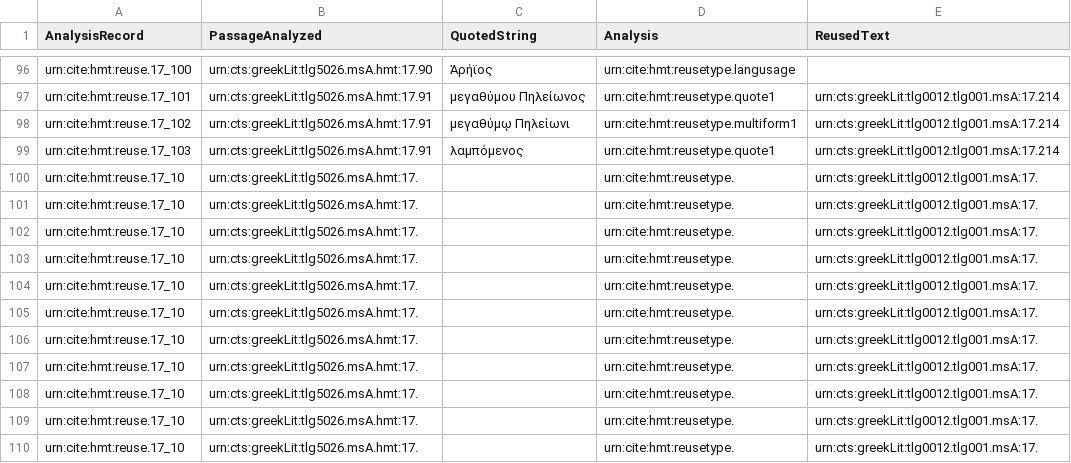
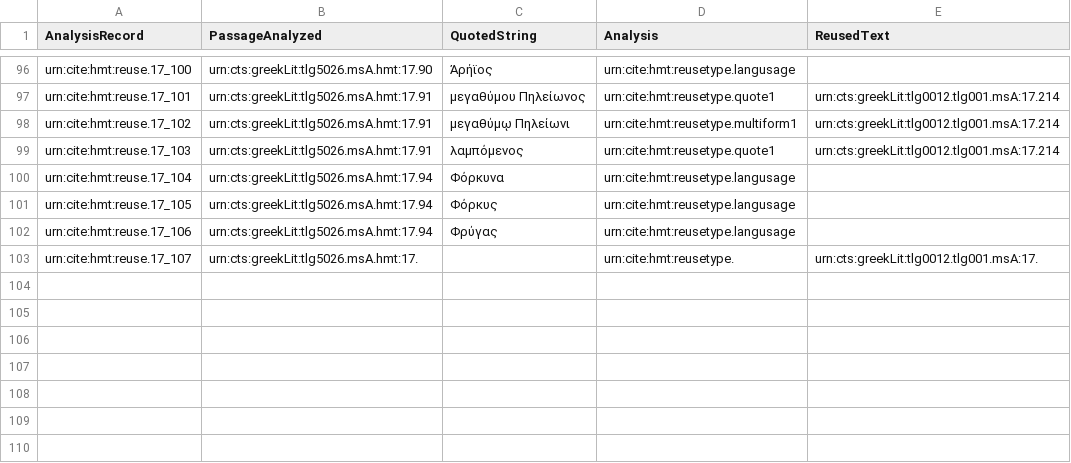
Before and after one commit to mwauke/closed-hc-il17, a CSV file: collections/reuse.csv, drawn as a sheet; only a part is shown, gaps mark what is left out.

Commit message:
Update reuse.csv

```diff
--- a/collections/reuse.csv
+++ b/collections/reuse.csv
@@ -99,12 +99,5 @@ urn:cite:hmt:reuse.17_102,urn:cts:greekLit:tlg5026.msA.hmt:17.91,"μεγαθύμ
 urn:cite:hmt:reuse.17_103,urn:cts:greekLit:tlg5026.msA.hmt:17.91,"λαμπόμενος",urn:cite:hmt:reusetype.quote1,urn:cts:greekLit:tlg0012.tlg001.msA:17.214
-urn:cite:hmt:reuse.17_10,urn:cts:greekLit:tlg5026.msA.hmt:17.,"",urn:cite:hmt:reusetype.,urn:cts:greekLit:tlg0012.tlg001.msA:17.
-urn:cite:hmt:reuse.17_10,urn:cts:greekLit:tlg5026.msA.hmt:17.,"",urn:cite:hmt:reusetype.,urn:cts:greekLit:tlg0012.tlg001.msA:17.
-urn:cite:hmt:reuse.17_10,urn:cts:greekLit:tlg5026.msA.hmt:17.,"",urn:cite:hmt:reusetype.,urn:cts:greekLit:tlg0012.tlg001.msA:17.
-urn:cite:hmt:reuse.17_10,urn:cts:greekLit:tlg5026.msA.hmt:17.,"",urn:cite:hmt:reusetype.,urn:cts:greekLit:tlg0012.tlg001.msA:17.
-urn:cite:hmt:reuse.17_10,urn:cts:greekLit:tlg5026.msA.hmt:17.,"",urn:cite:hmt:reusetype.,urn:cts:greekLit:tlg0012.tlg001.msA:17.
-urn:cite:hmt:reuse.17_10,urn:cts:greekLit:tlg5026.msA.hmt:17.,"",urn:cite:hmt:reusetype.,urn:cts:greekLit:tlg0012.tlg001.msA:17.
-urn:cite:hmt:reuse.17_10,urn:cts:greekLit:tlg5026.msA.hmt:17.,"",urn:cite:hmt:reusetype.,urn:cts:greekLit:tlg0012.tlg001.msA:17.
-urn:cite:hmt:reuse.17_10,urn:cts:greekLit:tlg5026.msA.hmt:17.,"",urn:cite:hmt:reusetype.,urn:cts:greekLit:tlg0012.tlg001.msA:17.
-urn:cite:hmt:reuse.17_10,urn:cts:greekLit:tlg5026.msA.hmt:17.,"",urn:cite:hmt:reusetype.,urn:cts:greekLit:tlg0012.tlg001.msA:17.
-urn:cite:hmt:reuse.17_10,urn:cts:greekLit:tlg5026.msA.hmt:17.,"",urn:cite:hmt:reusetype.,urn:cts:greekLit:tlg0012.tlg001.msA:17.
-urn:cite:hmt:reuse.17_10,urn:cts:greekLit:tlg5026.msA.hmt:17.,"",urn:cite:hmt:reusetype.,urn:cts:greekLit:tlg0012.tlg001.msA:17.
+urn:cite:hmt:reuse.17_104,urn:cts:greekLit:tlg5026.msA.hmt:17.94,"Φόρκυνα",urn:cite:hmt:reusetype.langusage,
+urn:cite:hmt:reuse.17_105,urn:cts:greekLit:tlg5026.msA.hmt:17.94,"Φόρκυς",urn:cite:hmt:reusetype.langusage,
+urn:cite:hmt:reuse.17_106,urn:cts:greekLit:tlg5026.msA.hmt:17.94,"Φρύγας",urn:cite:hmt:reusetype.langusage,
+urn:cite:hmt:reuse.17_107,urn:cts:greekLit:tlg5026.msA.hmt:17.,"",urn:cite:hmt:reusetype.,urn:cts:greekLit:tlg0012.tlg001.msA:17.
```
